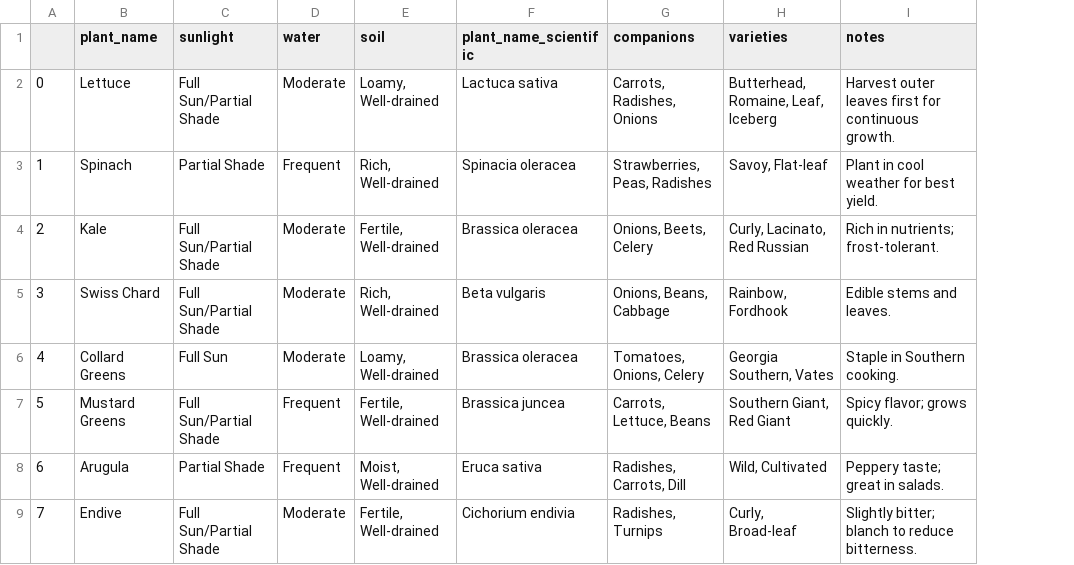
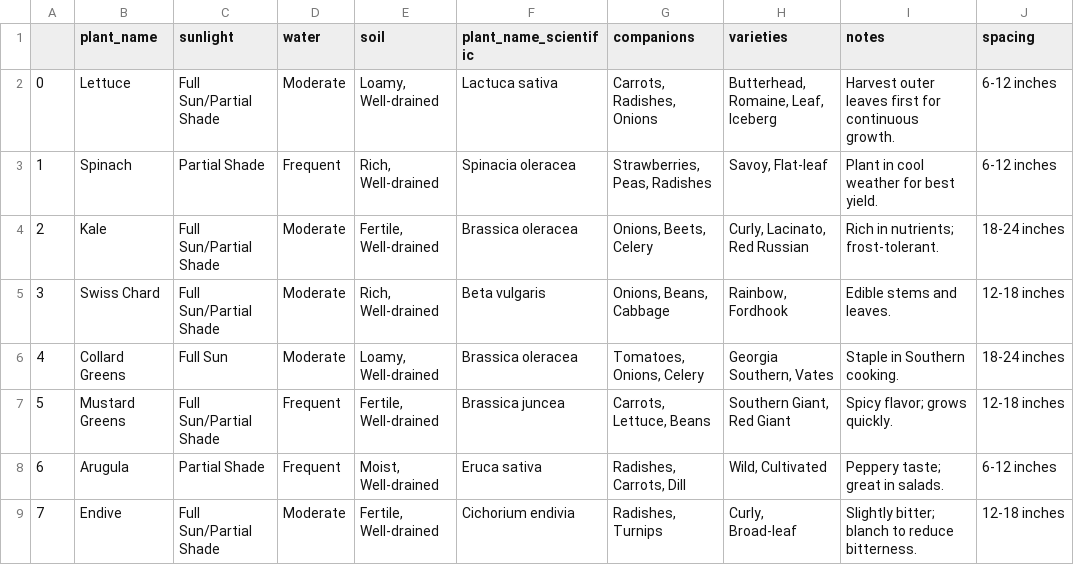
Before and after one commit to uniquedapoet/EcoPlot, a CSV file: backend/database/Plants_Table.csv, drawn as a sheet; only a part is shown; the diff names each change by its address in the sheet, - before the commit and + after, or states it on an @@ line.

```diff
--- a/backend/database/Plants_Table.csv
+++ b/backend/database/Plants_Table.csv
+column J (spacing), rows 2-9: 6-12 inches | 6-12 inches | 18-24 inches | 12-18 inches | 18-24 inches | 12-18 inches | 6-12 inches | 12-18 inches
```
Also changed, not shown: 7 other files.
